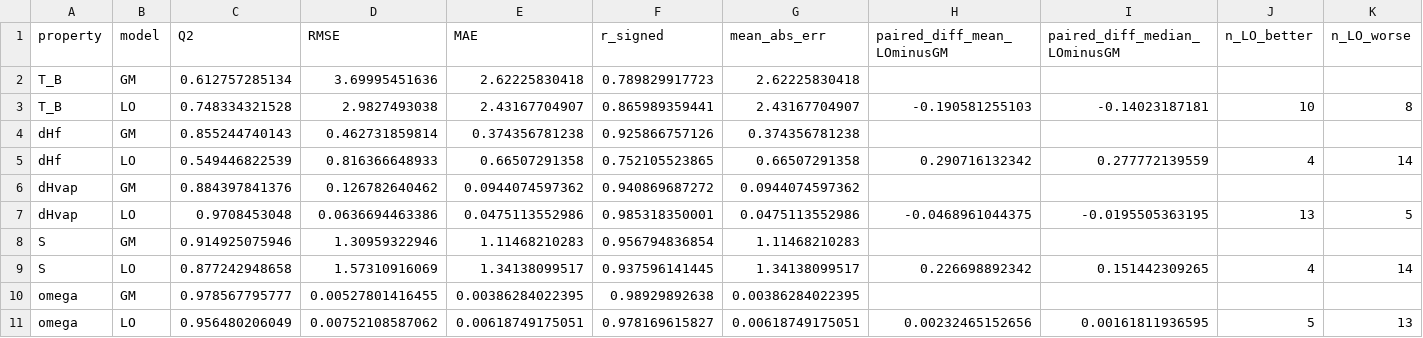
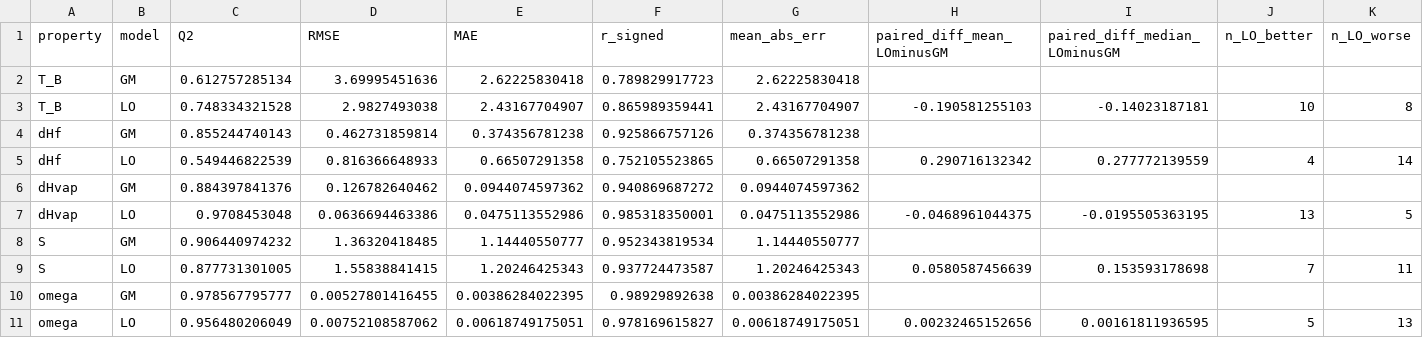
Before and after one commit to Singati2/LOYOLA-PAPER, a CSV file: ablation_summary.csv, drawn as a sheet; only a part is shown; removed rows and columns are numbered as before the commit, all else as after; rows hold the shown columns only; the diff names each change by its address in the sheet, - before the commit and + after, or states it on an @@ line.

```diff
--- a/ablation_summary.csv
+++ b/ablation_summary.csv
-row 8: S | GM | 0.914925075946 | 1.30959322946 | 1.11468210283 | 0.956794836854 | 1.11468210283
-row 9: S | LO | 0.877242948658 | 1.57310916069 | 1.34138099517 | 0.937596141445 | 1.34138099517 | 0.226698892342 | 0.151442309265 | 4 | 14
+row 8: S | GM | 0.906440974232 | 1.36320418485 | 1.14440550777 | 0.952343819534 | 1.14440550777
+row 9: S | LO | 0.877731301005 | 1.55838841415 | 1.20246425343 | 0.937724473587 | 1.20246425343 | 0.0580587456639 | 0.153593178698 | 7 | 11
```
Also changed, not shown: ablation_perfold.csv, external/box_sensitivity.csv, 36 other files.
